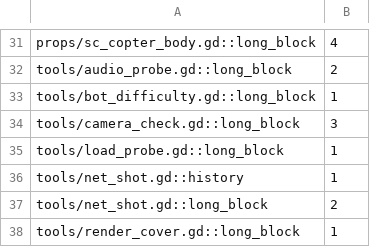
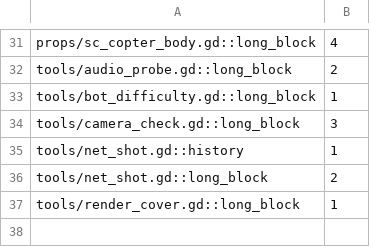
Before and after one commit to zees-games/mg-smash-copter, a TSV file: ci/efficiency/comments.tsv, drawn as a sheet; only a part is shown, gaps mark what is left out; the diff names each change by its address in the sheet, - before the commit and + after, or states it on an @@ line.

```diff
--- a/ci/efficiency/comments.tsv
+++ b/ci/efficiency/comments.tsv
-row 35: tools/load_probe.gd::long_block | 1
```
Also changed, not shown: ci/efficiency/frame-hazards.tsv, 2 other files.
